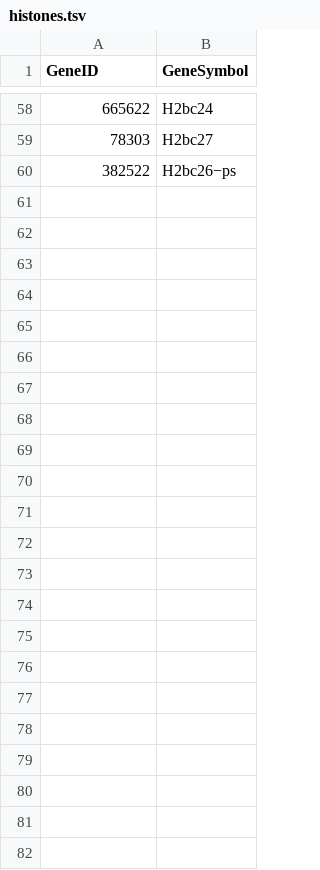
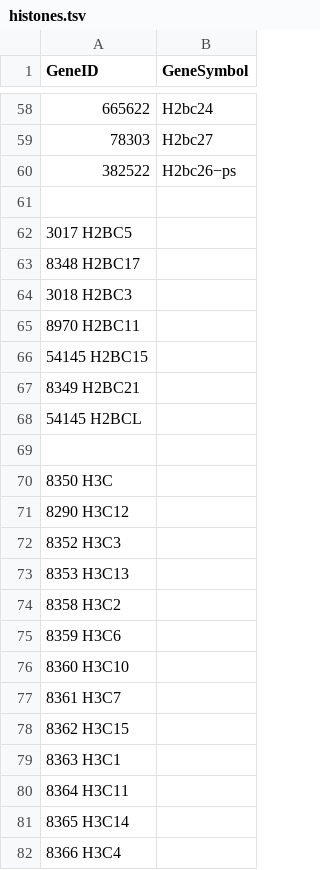
Before and after one commit to asalt/tackle, a TSV file: tackle/data/histones.tsv, drawn as a sheet; only a part is shown, gaps mark what is left out.

Commit message:
add h2 and h3

```diff
--- a/tackle/data/histones.tsv
+++ b/tackle/data/histones.tsv
@@ -60 +60,23 @@ GeneID	GeneSymbol
 382522	H2bc26−ps
+
+3017    H2BC5
+8348    H2BC17
+3018    H2BC3
+8970    H2BC11
+54145   H2BC15
+8349    H2BC21
+54145   H2BCL
+
+8350    H3C
+8290    H3C12	
+8352    H3C3	
+8353    H3C13	
+8358    H3C2	
+8359    H3C6	
+8360    H3C10	
+8361    H3C7	
+8362    H3C15	
+8363    H3C1	
+8364    H3C11	
+8365    H3C14	
+8366    H3C4	
```
